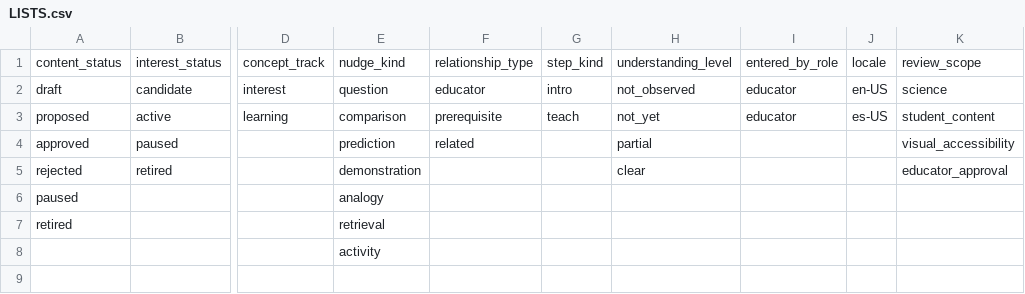
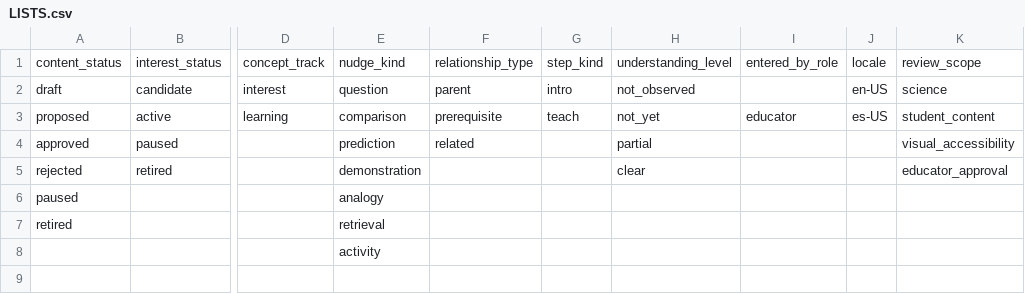
Before and after one commit to torenunez/lerni, a CSV file: curation/templates/v1/LISTS.csv, drawn as a sheet; only a part is shown, gaps mark what is left out; the diff names each change by its address in the sheet, - before the commit and + after, or states it on an @@ line.

```diff
--- a/curation/templates/v1/LISTS.csv
+++ b/curation/templates/v1/LISTS.csv
-F2: educator
+F2: parent
-I2: educator
+I2: (empty)
```
Also changed, not shown: curation/examples/cars-learning-plan/LEARNING_PLAN.csv, 23 other files.
